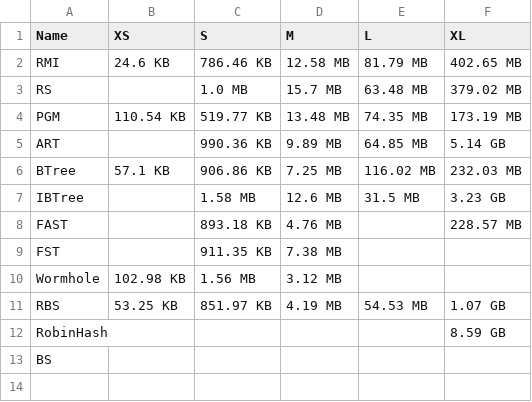
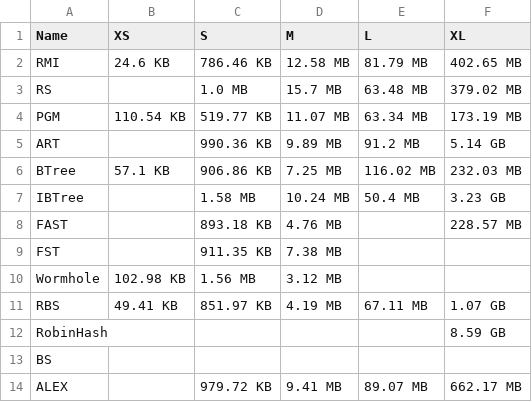
Before and after one commit to learnedsystems/SOSDLeaderboard, a CSV file: _data/sizes.csv, drawn as a sheet.

```diff
--- a/_data/sizes.csv
+++ b/_data/sizes.csv
@@ -3,6 +3,6 @@ RMI,24.6 KB,786.46 KB,12.58 MB,81.79 MB,402.65 MB
 RS, ,1.0 MB,15.7 MB,63.48 MB,379.02 MB
-PGM,110.54 KB,519.77 KB,13.48 MB,74.35 MB,173.19 MB
-ART, ,990.36 KB,9.89 MB,64.85 MB,5.14 GB
+PGM,110.54 KB,519.77 KB,11.07 MB,63.34 MB,173.19 MB
+ART, ,990.36 KB,9.89 MB,91.2 MB,5.14 GB
 BTree,57.1 KB,906.86 KB,7.25 MB,116.02 MB,232.03 MB
-IBTree, ,1.58 MB,12.6 MB,31.5 MB,3.23 GB
+IBTree, ,1.58 MB,10.24 MB,50.4 MB,3.23 GB
 FAST, ,893.18 KB,4.76 MB, ,228.57 MB
@@ -10,4 +10,5 @@ FST, ,911.35 KB,7.38 MB, ,
 Wormhole,102.98 KB,1.56 MB,3.12 MB, ,
-RBS,53.25 KB,851.97 KB,4.19 MB,54.53 MB,1.07 GB
+RBS,49.41 KB,851.97 KB,4.19 MB,67.11 MB,1.07 GB
 RobinHash, , , , ,8.59 GB
 BS, , , , ,
+ALEX, ,979.72 KB,9.41 MB,89.07 MB,662.17 MB
```
Also changed, not shown: _data/buildtimes.csv, benchmark_results/books_200M_uint64_results_table.csv, 6 other files.
